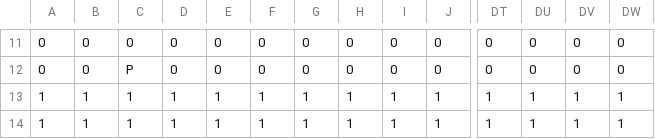
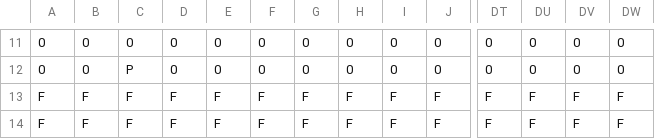
Before and after one commit to samarthlamba/Object_Oriented_Game_Architecture, a CSV file: src/resources/MarioLevel3.csv, drawn as a sheet; only a part is shown, gaps mark what is left out; the diff covers the shown part only; the diff names each change by its address in the sheet, - before the commit and + after, or states it on an @@ line.

```diff
--- a/src/resources/MarioLevel3.csv
+++ b/src/resources/MarioLevel3.csv
-A13:A14: 1
+A13:A14: F
-B13:B14: 1
+B13:B14: F
-C13:C14: 1
+C13:C14: F
-D13:D14: 1
+D13:D14: F
-E13:E14: 1
+E13:E14: F
-F13:F14: 1
+F13:F14: F
-G13:G14: 1
+G13:G14: F
-H13:H14: 1
+H13:H14: F
-I13:I14: 1
+I13:I14: F
-J13:J14: 1
+J13:J14: F
-DT13:DT14: 1
+DT13:DT14: F
-DU13:DU14: 1
+DU13:DU14: F
-DV13:DV14: 1
+DV13:DV14: F
-DW13:DW14: 1
+DW13:DW14: F
```
Also changed, not shown: 48 edited cells elsewhere in this file, src/resources/MarioLevel1.csv, src/resources/MarioLevel2.csv, 7 other files.
